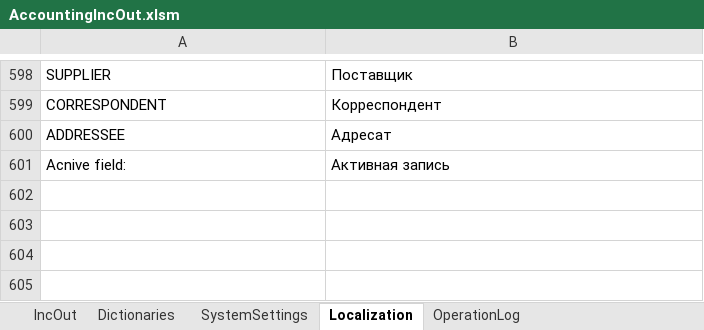
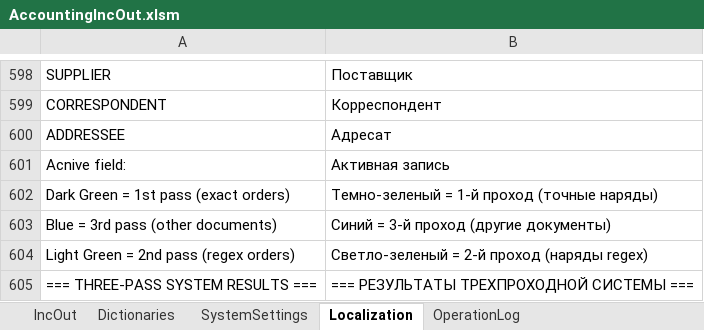
Before and after one commit to kerzhaev/AccountingIncOut, an Excel workbook: AccountingIncOut.xlsm, sheet Localization, drawn as a sheet; only a part is shown, gaps mark what is left out; values as stored, in another font and other column widths than the file's, no borders; conditional formats and table styles not drawn; the diff names each change by its address in the sheet, - before the commit and + after, or states it on an @@ line.

Commit message:
fix(doverennosti): stabilize master matching localization

```diff
--- a/AccountingIncOut.xlsm (sheet Localization)
+++ b/AccountingIncOut.xlsm (sheet Localization)
+row 602: Dark Green = 1st pass (exact orders) | Темно-зеленый = 1-й проход (точные наряды)
+row 603: Blue = 3rd pass (other documents) | Синий = 3-й проход (другие документы)
+row 604: Light Green = 2nd pass (regex orders) | Светло-зеленый = 2-й проход (наряды regex)
+row 605: === THREE-PASS SYSTEM RESULTS === | === РЕЗУЛЬТАТЫ ТРЕХПРОХОДНОЙ СИСТЕМЫ ===
```
Also changed, not shown: sheet OperationLog, sheet SystemSettings, 2 other files.
